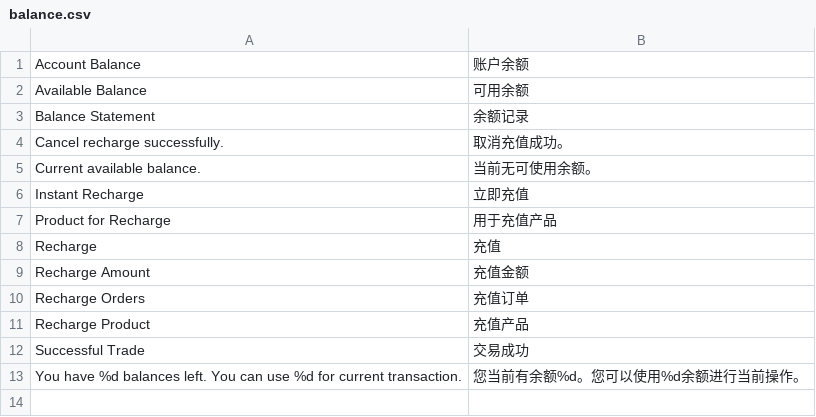
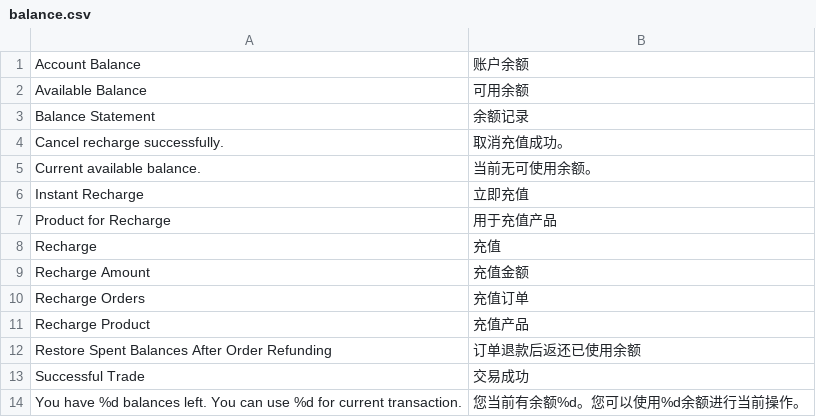
Before and after one commit to peachyang/py_website, a CSV file: app/i18n/zh-CN/balance.csv, drawn as a sheet; the diff names each change by its address in the sheet, - before the commit and + after, or states it on an @@ line.

Commit message:
Merge origin/master
Conflicts:
	app/code/Balance/Controller/StatementController.php

```diff
--- a/app/i18n/zh-CN/balance.csv
+++ b/app/i18n/zh-CN/balance.csv
+row 12: Restore Spent Balances After Order Refunding | 订单退款后返还已使用余额
```
Also changed, not shown: 4 other files.
